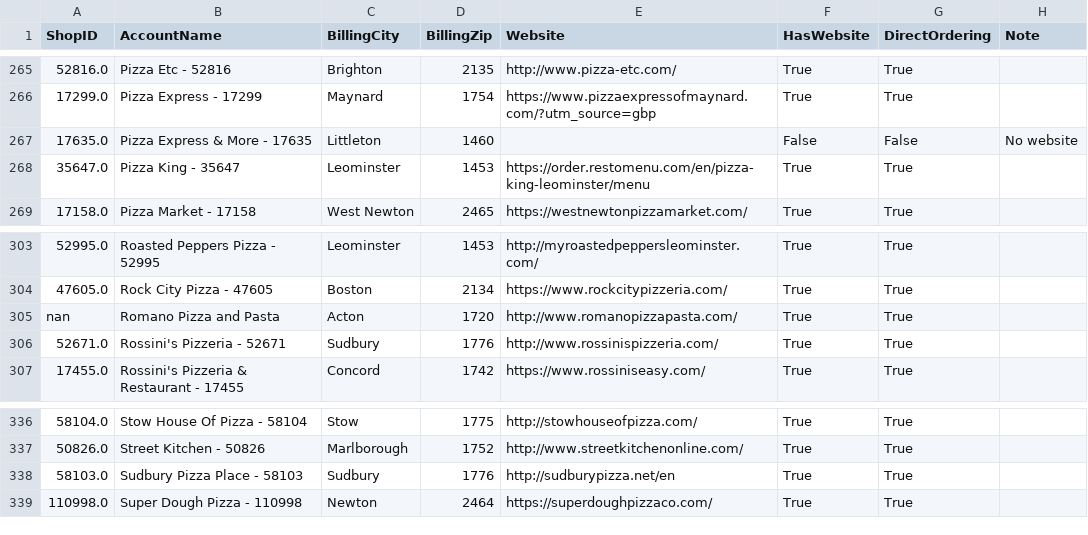
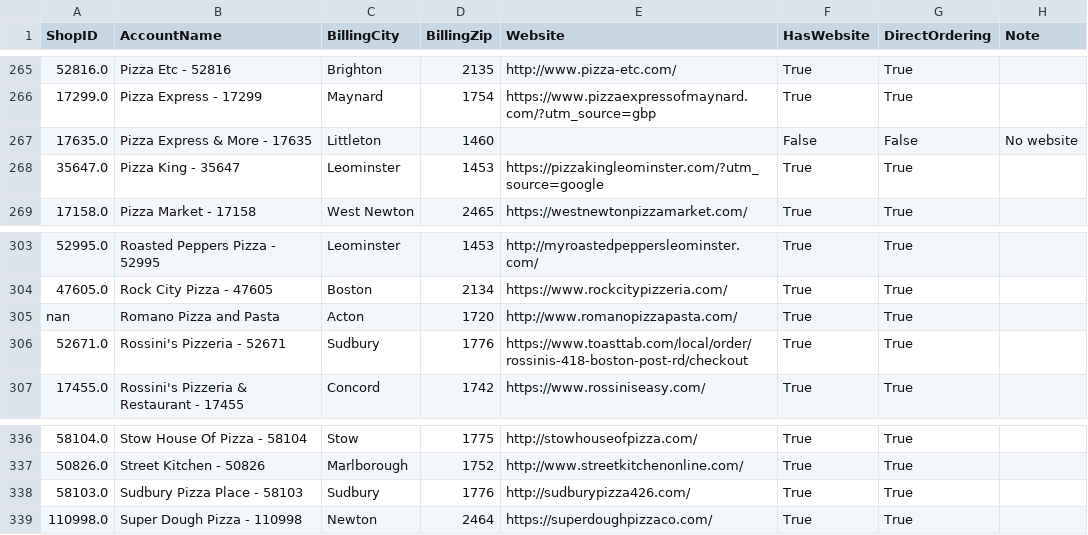
Before and after one commit to mkyoung23/pizza-shop-analysis, a CSV file: results.csv, drawn as a sheet; only a part is shown, gaps mark what is left out; the diff covers the shown part only; the diff names each change by its address in the sheet, - before the commit and + after, or states it on an @@ line.

```diff
--- a/results.csv
+++ b/results.csv
-E268 (Website): https://order.restomenu.com/en/pizza-king-leominster/menu
+E268 (Website): https://pizzakingleominster.com/?utm_source=google
-E306 (Website): http://www.rossinispizzeria.com/
+E306 (Website): https://www.toasttab.com/local/order/rossinis-418-boston-post-rd/checkout
-E338 (Website): http://sudburypizza.net/en
+E338 (Website): http://sudburypizza426.com/
```
Also changed, not shown: 15 edited cells elsewhere in this file, messages_output.csv.
